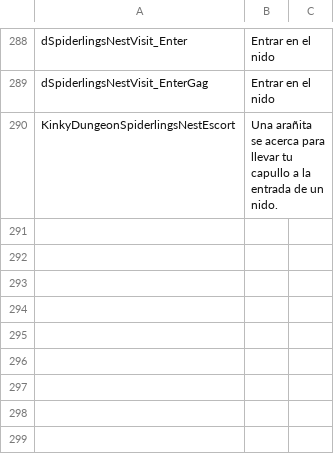
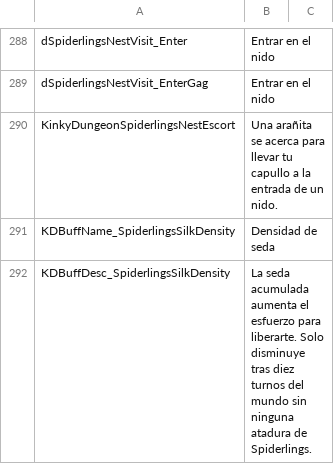
Before and after one commit to duromumuyazu74-rgb/Spiderlings, a CSV file: KinkyDungeon-Spiderlings/SpiderlingsES.csv, drawn as a sheet; only a part is shown, gaps mark what is left out; the diff names each change by its address in the sheet, - before the commit and + after, or states it on an @@ line.

```diff
--- a/KinkyDungeon-Spiderlings/SpiderlingsES.csv
+++ b/KinkyDungeon-Spiderlings/SpiderlingsES.csv
+row 291: KDBuffName_SpiderlingsSilkDensity | Densidad de seda
+row 292: KDBuffDesc_SpiderlingsSilkDensity | La seda acumulada aumenta el esfuerzo para liberarte. Solo disminuye tras diez turnos del mundo sin ninguna atadura de Spiderlings.
```
Also changed, not shown: KinkyDungeon-Spiderlings/SpiderlingsCN.csv, KinkyDungeon-Spiderlings/SpiderlingsJP.csv, 40 other files.
